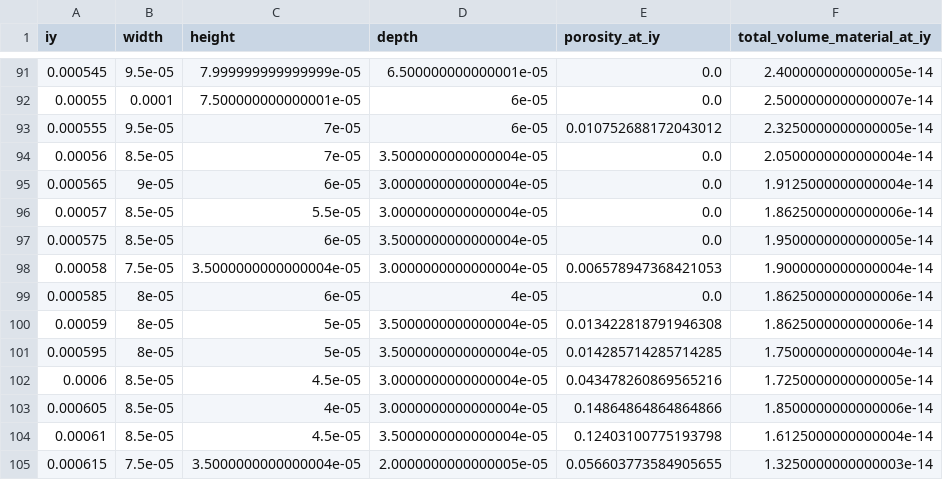
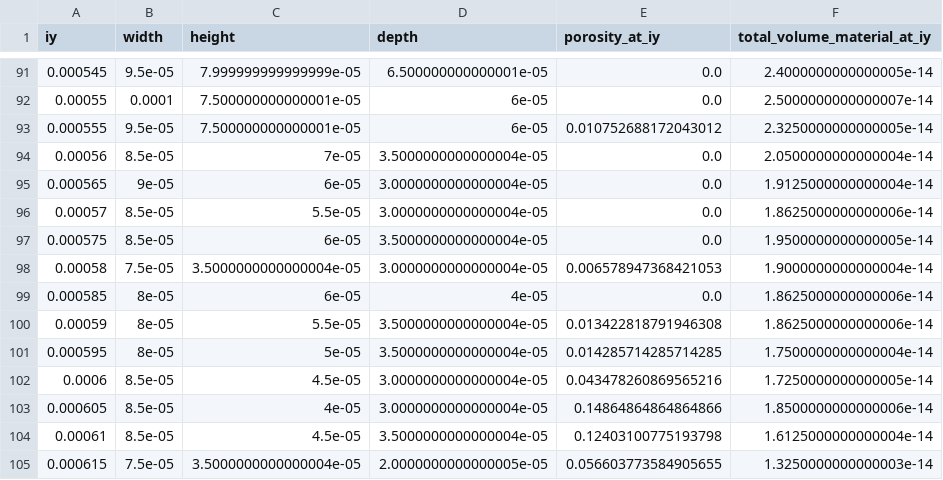
Before and after one commit to laserbeamfoam/SimToPC, a CSV file: examples/measure_laserbeamfoam/expected_outputs/test_case_1/measure_results/cross_sections_statistics.csv, drawn as a sheet; only a part is shown, gaps mark what is left out; the diff covers the shown part only.

Commit message:
Regenerate laserbeamFoam tutorial reference outputs
The height of sections whose voids are all internal changed in c7daec2
(internal voids no longer redefine the melt-pool envelope), but the reference
outputs of examples/measure_laserbeamfoam were not regenerated, so
tools/run_tutorial_tests.py reported FAIL. Only the height column of
cross_sections_statistics.csv changes: 15 of 121 sections in test_case_1 and
2 of 118 in test_case_2. row_statistics.csv, width, depth and void fraction
are unchanged. No code change.

```diff
--- a/examples/measure_laserbeamfoam/expected_outputs/test_case_1/measure_results/cross_sections_statistics.csv
+++ b/examples/measure_laserbeamfoam/expected_outputs/test_case_1/measure_results/cross_sections_statistics.csv
@@ -92,3 +92,3 @@ iy,width,height,depth,porosity_at_iy,total_volume_material_at_iy
 0.00055,0.0001,7.500000000000001e-05,6e-05,0.0,2.5000000000000007e-14
-0.000555,9.5e-05,7e-05,6e-05,0.010752688172043012,2.3250000000000005e-14
+0.000555,9.5e-05,7.500000000000001e-05,6e-05,0.010752688172043012,2.3250000000000005e-14
 0.00056,8.5e-05,7e-05,3.5000000000000004e-05,0.0,2.0500000000000004e-14
@@ -99,3 +99,3 @@ iy,width,height,depth,porosity_at_iy,total_volume_material_at_iy
 0.000585,8e-05,6e-05,4e-05,0.0,1.8625000000000006e-14
-0.00059,8e-05,5e-05,3.5000000000000004e-05,0.013422818791946308,1.8625000000000006e-14
+0.00059,8e-05,5.5e-05,3.5000000000000004e-05,0.013422818791946308,1.8625000000000006e-14
 0.000595,8e-05,5e-05,3.5000000000000004e-05,0.014285714285714285,1.7500000000000004e-14
```
Also changed, not shown: 13 edited cells elsewhere in this file, examples/measure_laserbeamfoam/expected_outputs/test_case_2/measure_results/cross_sections_statistics.csv.
